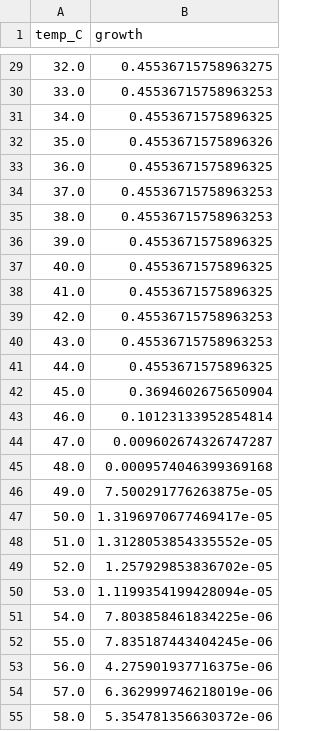
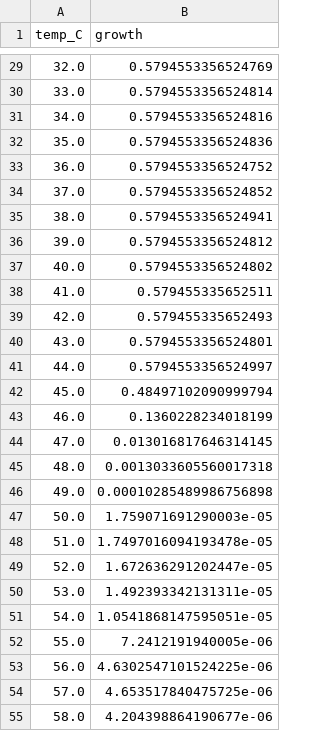
Before and after one commit to GabYvonDurocher/etcGEMs, a CSV file: strains/eciML1515/outputs/sweep_sectors/nominal_tpc.csv, drawn as a sheet; only a part is shown, gaps mark what is left out; the diff covers the shown part only.

```diff
--- a/strains/eciML1515/outputs/sweep_sectors/nominal_tpc.csv
+++ b/strains/eciML1515/outputs/sweep_sectors/nominal_tpc.csv
@@ -29,27 +29,27 @@ temp_C,growth
-32.0,0.45536715758963275
-33.0,0.45536715758963253
-34.0,0.4553671575896325
-35.0,0.4553671575896326
-36.0,0.4553671575896325
-37.0,0.45536715758963253
-38.0,0.45536715758963253
-39.0,0.4553671575896325
-40.0,0.4553671575896325
-41.0,0.4553671575896325
-42.0,0.45536715758963253
-43.0,0.45536715758963253
-44.0,0.4553671575896325
-45.0,0.3694602675650904
-46.0,0.10123133952854814
-47.0,0.009602674326747287
-48.0,0.0009574046399369168
-49.0,7.500291776263875e-05
-50.0,1.3196970677469417e-05
-51.0,1.3128053854335552e-05
-52.0,1.257929853836702e-05
-53.0,1.1199354199428094e-05
-54.0,7.803858461834225e-06
-55.0,7.835187443404245e-06
-56.0,4.275901937716375e-06
-57.0,6.362999746218019e-06
-58.0,5.354781356630372e-06
+32.0,0.5794553356524769
+33.0,0.5794553356524814
+34.0,0.5794553356524816
+35.0,0.5794553356524836
+36.0,0.5794553356524752
+37.0,0.5794553356524852
+38.0,0.5794553356524941
+39.0,0.5794553356524812
+40.0,0.5794553356524802
+41.0,0.579455335652511
+42.0,0.579455335652493
+43.0,0.5794553356524801
+44.0,0.5794553356524997
+45.0,0.48497102090999794
+46.0,0.1360228234018199
+47.0,0.013016817646314145
+48.0,0.0013033605560017318
+49.0,0.00010285489986756898
+50.0,1.759071691290003e-05
+51.0,1.7497016094193478e-05
+52.0,1.672636291202447e-05
+53.0,1.492393342131311e-05
+54.0,1.0541868147595051e-05
+55.0,7.2412191940005e-06
+56.0,4.6302547101524225e-06
+57.0,4.653517840475725e-06
+58.0,4.204398864190677e-06
```
Also changed, not shown: 29 edited cells elsewhere in this file, reports/etcgem/assets/tables/sectors_descriptors.csv, reports/etcgem/assets/tables/sectors_samples.csv, 14 other files.
